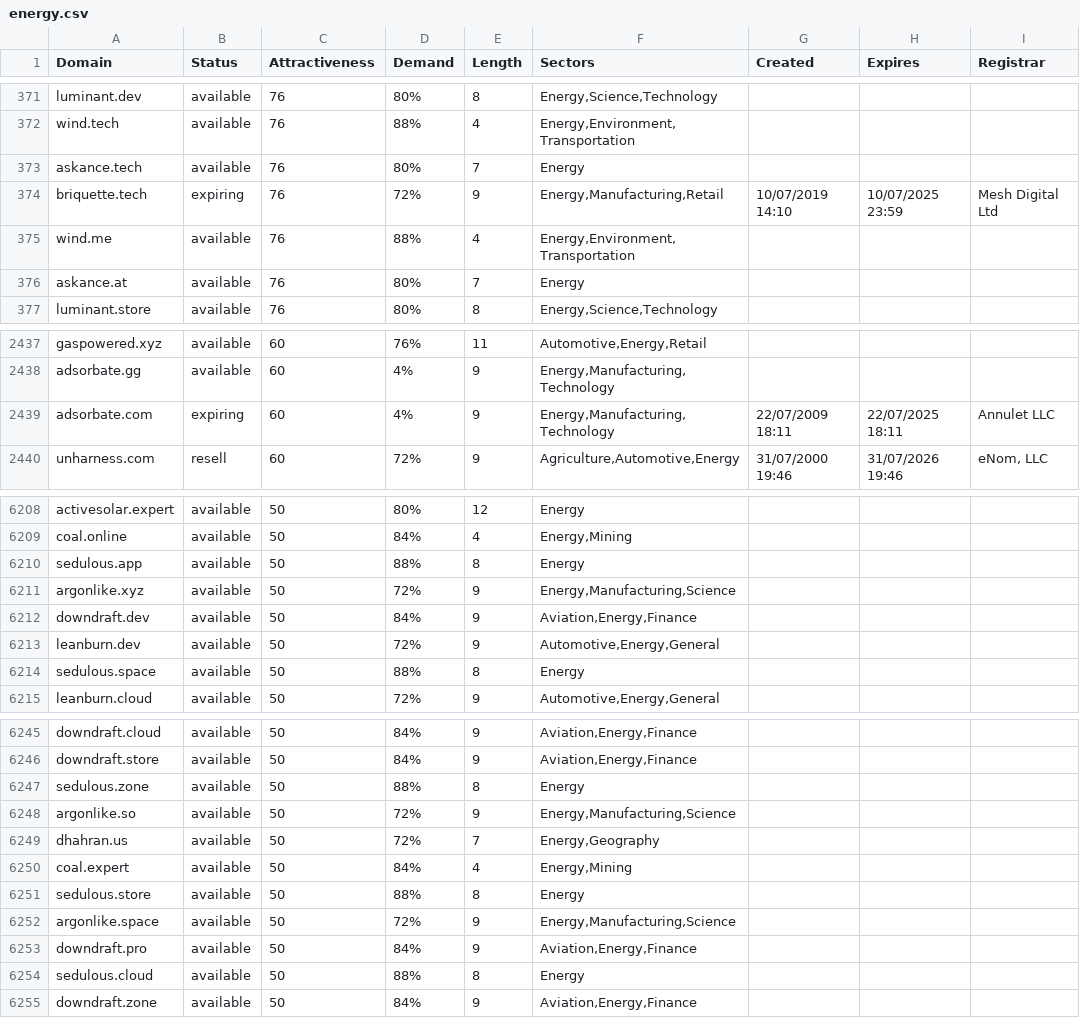
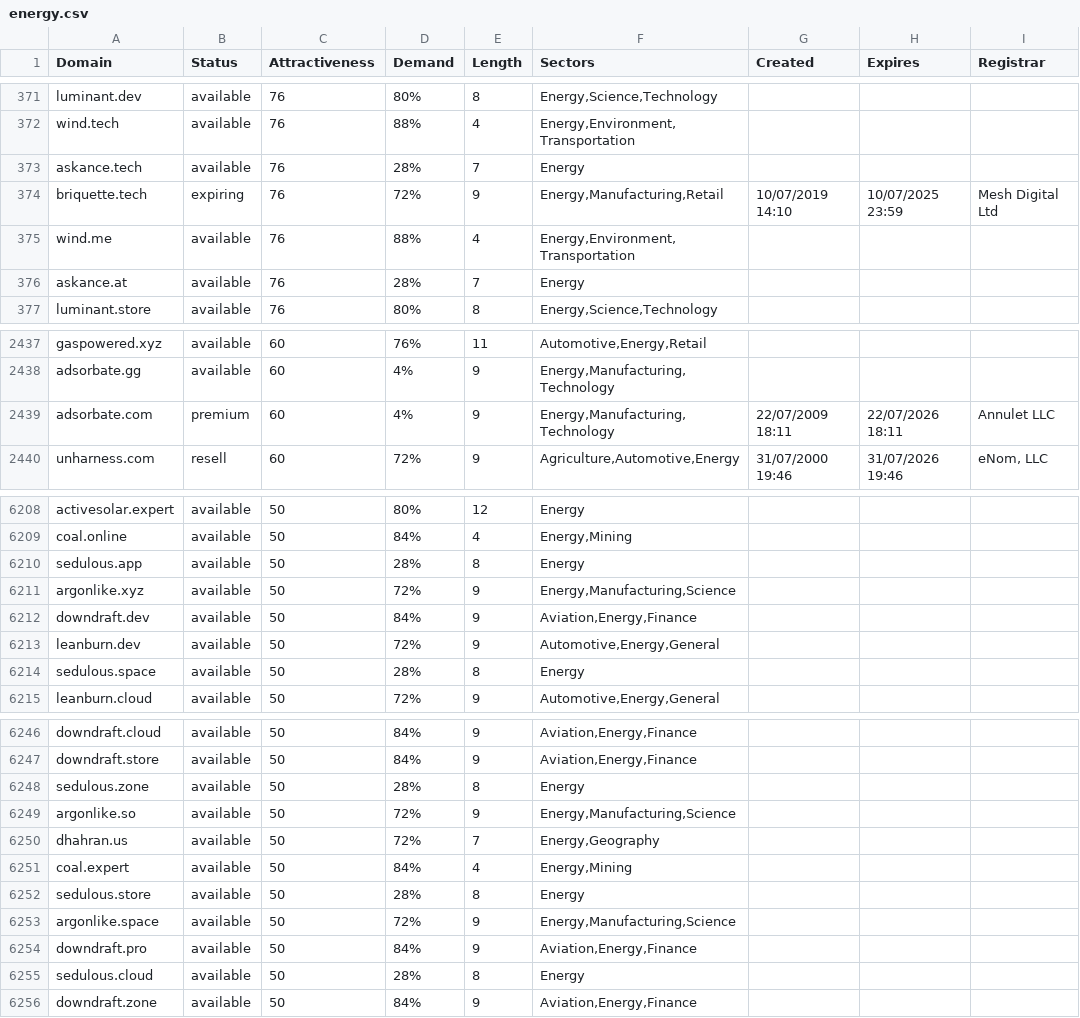
Before and after one commit to UniqueDomains/energy-oneword-domains, a CSV file: energy.csv, drawn as a sheet; only a part is shown, gaps mark what is left out; the diff covers the shown part only.

```diff
--- a/energy.csv
+++ b/energy.csv
@@ -372,6 +372,6 @@ luminant.dev,available,76,80%,8,"Energy,Science,Technology",,,
 wind.tech,available,76,88%,4,"Energy,Environment,Transportation",,,
-askance.tech,available,76,80%,7,Energy,,,
+askance.tech,available,76,28%,7,Energy,,,
 briquette.tech,expiring,76,72%,9,"Energy,Manufacturing,Retail",10/07/2019 14:10,10/07/2025 23:59,Mesh Digital Ltd
 wind.me,available,76,88%,4,"Energy,Environment,Transportation",,,
-askance.at,available,76,80%,7,Energy,,,
+askance.at,available,76,28%,7,Energy,,,
 luminant.store,available,76,80%,8,"Energy,Science,Technology",,,
@@ -2438,3 +2438,3 @@ gaspowered.xyz,available,60,76%,11,"Automotive,Energy,Retail",,,
 adsorbate.gg,available,60,4%,9,"Energy,Manufacturing,Technology",,,
-adsorbate.com,expiring,60,4%,9,"Energy,Manufacturing,Technology",22/07/2009 18:11,22/07/2025 18:11,Annulet LLC
+adsorbate.com,premium,60,4%,9,"Energy,Manufacturing,Technology",22/07/2009 18:11,22/07/2026 18:11,Annulet LLC
 unharness.com,resell,60,72%,9,"Agriculture,Automotive,Energy",31/07/2000 19:46,31/07/2026 19:46,"eNom, LLC"
@@ -6209,3 +6209,3 @@ activesolar.expert,available,50,80%,12,Energy,,,
 coal.online,available,50,84%,4,"Energy,Mining",,,
-sedulous.app,available,50,88%,8,Energy,,,
+sedulous.app,available,50,28%,8,Energy,,,
 argonlike.xyz,available,50,72%,9,"Energy,Manufacturing,Science",,,
@@ -6213,3 +6213,3 @@ downdraft.dev,available,50,84%,9,"Aviation,Energy,Finance",,,
 leanburn.dev,available,50,72%,9,"Automotive,Energy,General",,,
-sedulous.space,available,50,88%,8,Energy,,,
+sedulous.space,available,50,28%,8,Energy,,,
 leanburn.cloud,available,50,72%,9,"Automotive,Energy,General",,,
@@ -6246,3 +6247,3 @@ downdraft.cloud,available,50,84%,9,"Aviation,Energy,Finance",,,
 downdraft.store,available,50,84%,9,"Aviation,Energy,Finance",,,
-sedulous.zone,available,50,88%,8,Energy,,,
+sedulous.zone,available,50,28%,8,Energy,,,
 argonlike.so,available,50,72%,9,"Energy,Manufacturing,Science",,,
@@ -6250,6 +6251,6 @@ dhahran.us,available,50,72%,7,"Energy,Geography",,,
 coal.expert,available,50,84%,4,"Energy,Mining",,,
-sedulous.store,available,50,88%,8,Energy,,,
+sedulous.store,available,50,28%,8,Energy,,,
 argonlike.space,available,50,72%,9,"Energy,Manufacturing,Science",,,
 downdraft.pro,available,50,84%,9,"Aviation,Energy,Finance",,,
-sedulous.cloud,available,50,88%,8,Energy,,,
+sedulous.cloud,available,50,28%,8,Energy,,,
 downdraft.zone,available,50,84%,9,"Aviation,Energy,Finance",,,
```
Also changed, not shown: 2 added rows and 31 edited cells elsewhere in this file, 2 other files.
